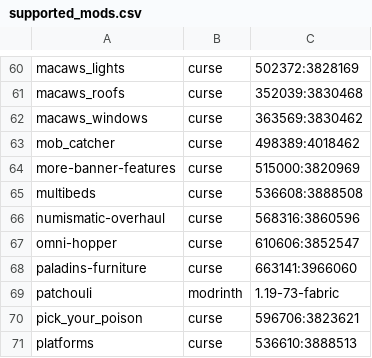
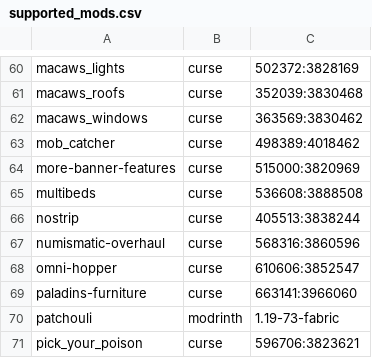
Before and after one commit to Crendgrim/DynamicCrosshairCompat, a CSV file: supported_mods.csv, drawn as a sheet; only a part is shown, gaps mark what is left out; the shorter side is filled out with more unchanged rows; the diff names each change by its address in the sheet, - before the commit and + after, or states it on an @@ line.

Commit message:
Add support for No Strip

```diff
--- a/supported_mods.csv
+++ b/supported_mods.csv
+row 66: nostrip | curse | 405513:3838244
```
Also changed, not shown: 4 other files.
